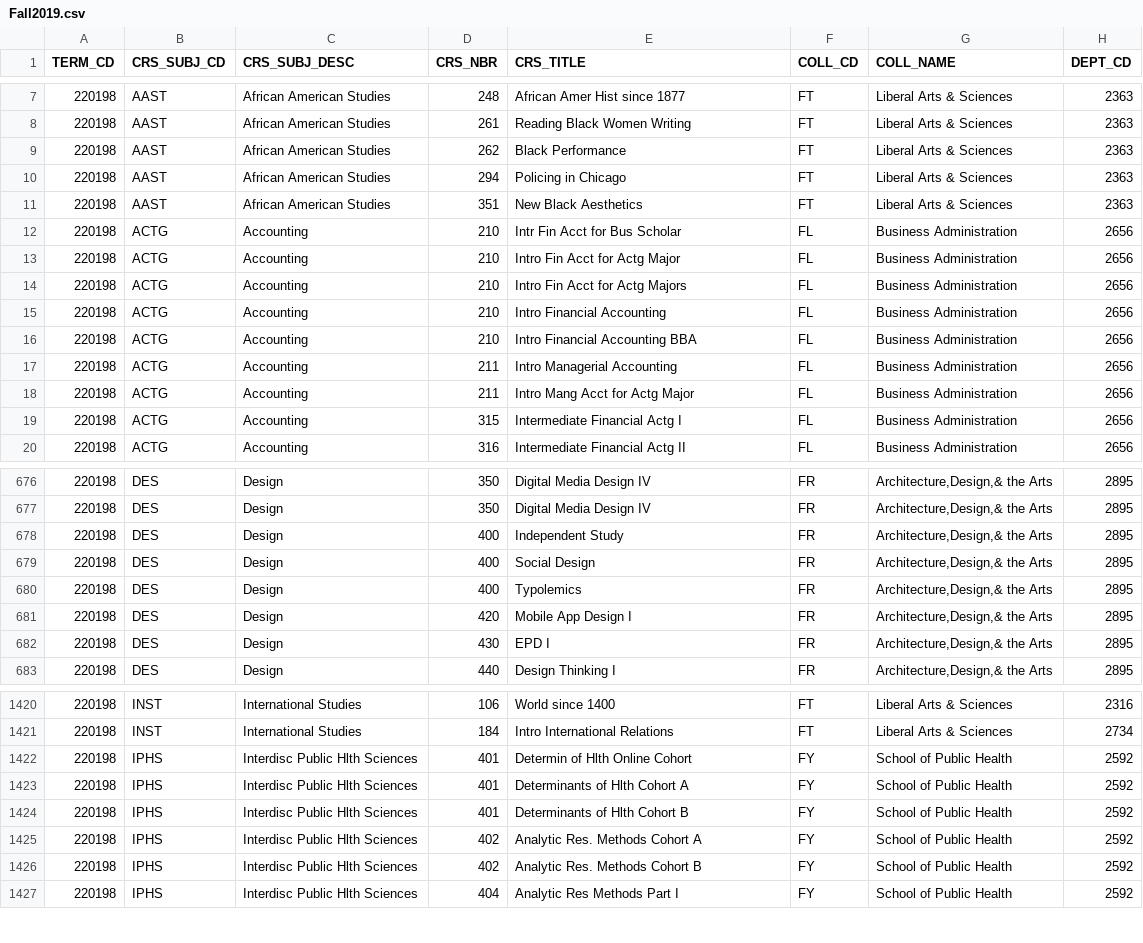
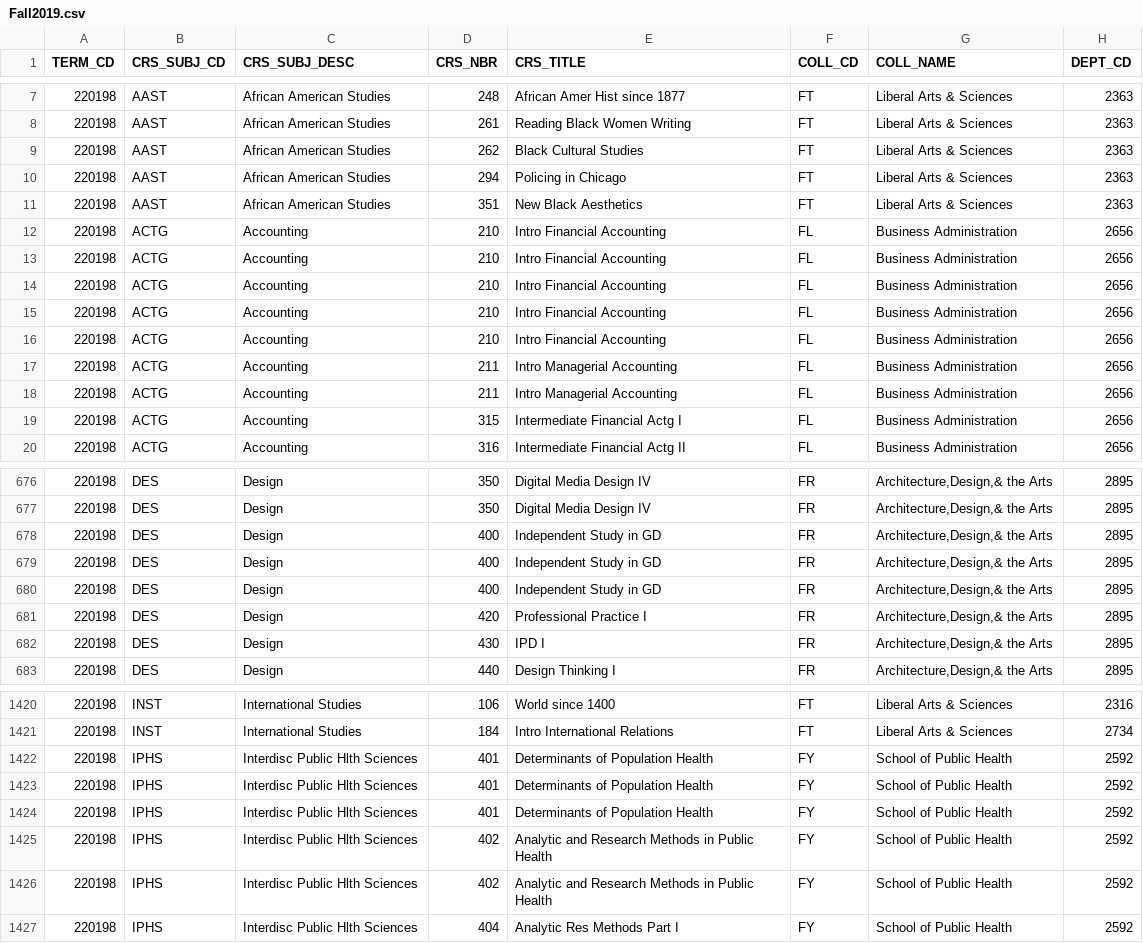
Before and after one commit to shalin2000/UGPWebApp, a CSV file: UGPWebApp/src/main/client/src/CSVData/Fall2019.csv, drawn as a sheet; only a part is shown, gaps mark what is left out; the diff covers the shown part only; the diff names each change by its address in the sheet, - before the commit and + after, or states it on an @@ line.

```diff
--- a/UGPWebApp/src/main/client/src/CSVData/Fall2019.csv
+++ b/UGPWebApp/src/main/client/src/CSVData/Fall2019.csv
-E9 (CRS_TITLE): Black Performance
+E9 (CRS_TITLE): Black Cultural Studies
-E12 (CRS_TITLE): Intr Fin Acct for Bus Scholar
+E12 (CRS_TITLE): Intro Financial Accounting
-E13 (CRS_TITLE): Intro Fin Acct for Actg Major
+E13 (CRS_TITLE): Intro Financial Accounting
-E14 (CRS_TITLE): Intro Fin Acct for Actg Majors
+E14 (CRS_TITLE): Intro Financial Accounting
-E16 (CRS_TITLE): Intro Financial Accounting BBA
+E16 (CRS_TITLE): Intro Financial Accounting
-E18 (CRS_TITLE): Intro Mang Acct for Actg Major
+E18 (CRS_TITLE): Intro Managerial Accounting
-E678 (CRS_TITLE): Independent Study
+E678 (CRS_TITLE): Independent Study in GD
-E679 (CRS_TITLE): Social Design
+E679 (CRS_TITLE): Independent Study in GD
-E680 (CRS_TITLE): Typolemics
+E680 (CRS_TITLE): Independent Study in GD
-E681 (CRS_TITLE): Mobile App Design I
+E681 (CRS_TITLE): Professional Practice I
-E682 (CRS_TITLE): EPD I
+E682 (CRS_TITLE): IPD I
-E1422 (CRS_TITLE): Determin of Hlth Online Cohort
+E1422 (CRS_TITLE): Determinants of Population Health
-E1423 (CRS_TITLE): Determinants of Hlth Cohort A
+E1423 (CRS_TITLE): Determinants of Population Health
-E1424 (CRS_TITLE): Determinants of Hlth Cohort B
+E1424 (CRS_TITLE): Determinants of Population Health
-E1425 (CRS_TITLE): Analytic Res. Methods Cohort A
+E1425 (CRS_TITLE): Analytic and Research Methods in Public Health
-E1426 (CRS_TITLE): Analytic Res. Methods Cohort B
+E1426 (CRS_TITLE): Analytic and Research Methods in Public Health
```
Also changed, not shown: 23 edited cells elsewhere in this file, UGPWebApp/src/main/client/src/CSVData/Fall2010.csv, UGPWebApp/src/main/client/src/CSVData/Fall2012.csv, 7 other files.
